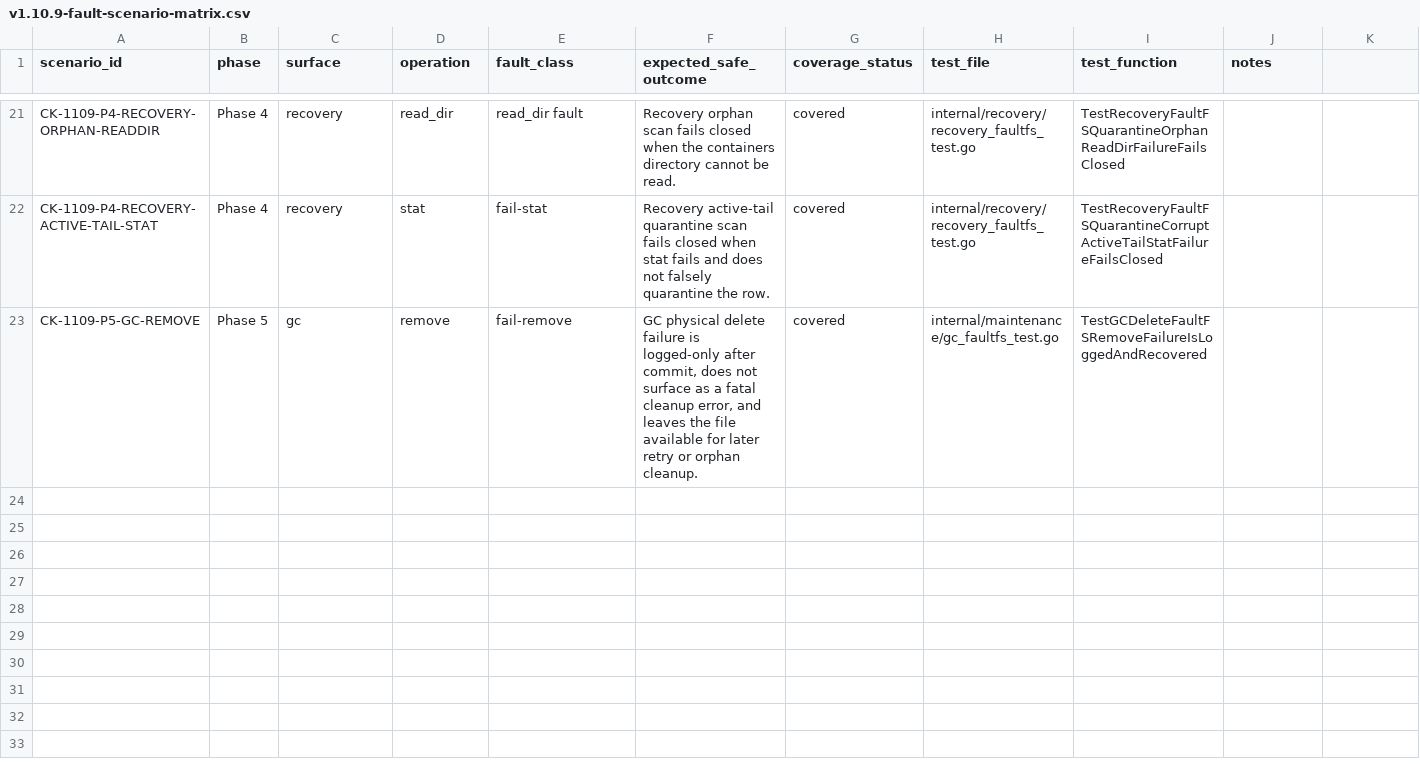
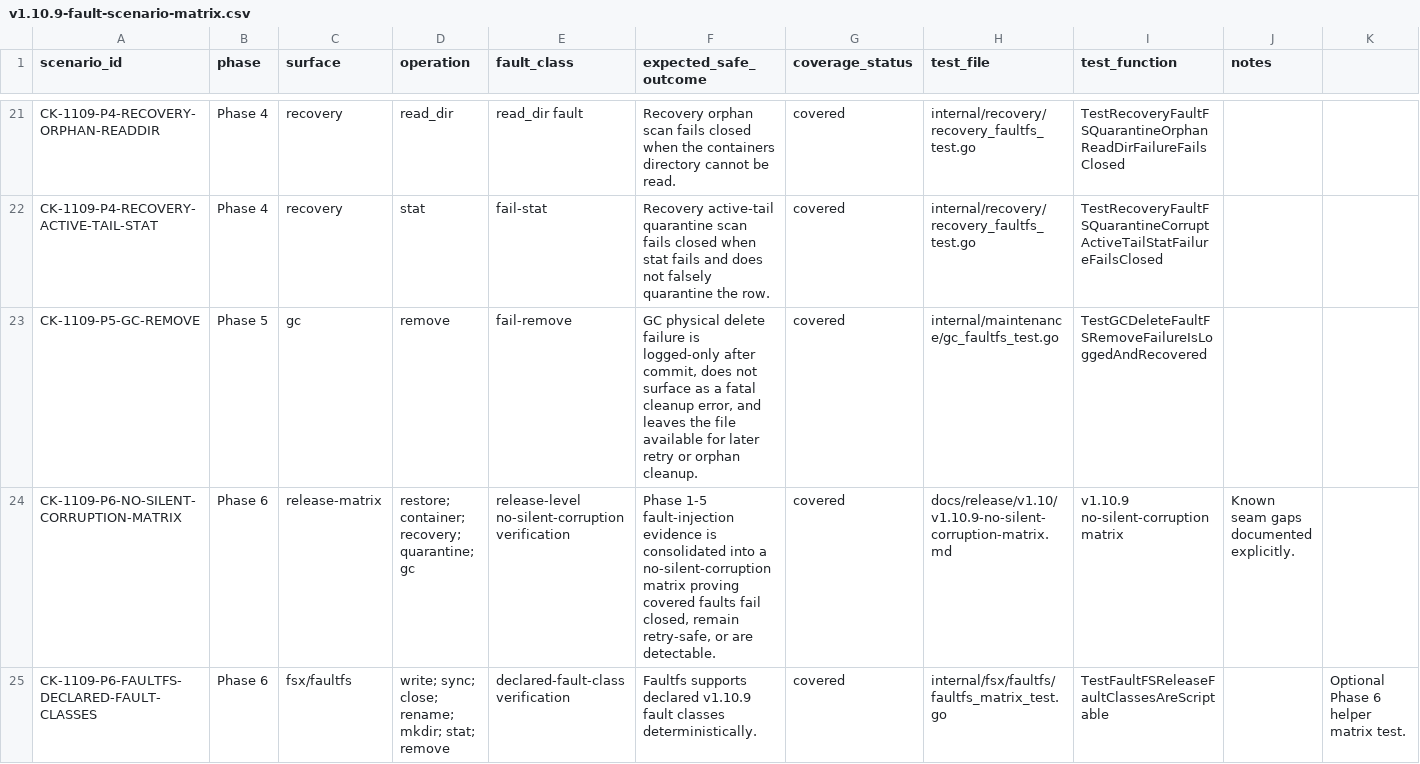
Before and after one commit to franchoy/coldkeep, a CSV file: docs/release/v1.10/v1.10.9-fault-scenario-matrix.csv, drawn as a sheet; only a part is shown, gaps mark what is left out; the diff names each change by its address in the sheet, - before the commit and + after, or states it on an @@ line.

Commit message:
docs: add v1.10.9 no-silent-corruption matrix
Add v1.10.9 no-silent-corruption verification matrix.

This consolidates Phase 1-5 deterministic filesystem fault-injection evidence.

The matrix records:
- helper fault-class coverage
- restore failure safety
- container failure safety
- recovery/quarantine failure safety
- GC delete failure safety
- known seam gaps
- no production fault injection exposure

This does not:
- change runtime behavior
- add CLI flags
- add environment-variable activation
- add randomized chaos
- add engine extraction
- add catalog abstraction
- change CI
- change dependencies

```diff
--- a/docs/release/v1.10/v1.10.9-fault-scenario-matrix.csv
+++ b/docs/release/v1.10/v1.10.9-fault-scenario-matrix.csv
+row 24: CK-1109-P6-NO-SILENT-CORRUPTION-MATRIX | Phase 6 | release-matrix | restore; container; recovery; quarantine; gc | release-level no-silent-corruption verification | Phase 1-5 fault-injection evidence is consolidated into a no-silent-corruption matrix proving covered faults fail closed, remain retry-safe, or are detectable. | covered | docs/release/v1.10/v1.10.9-no-silent-corruption-matrix.md | v1.10.9 no-silent-corruption matrix | Known seam gaps documented explicitly.
+row 25: CK-1109-P6-FAULTFS-DECLARED-FAULT-CLASSES | Phase 6 | fsx/faultfs | write; sync; close; rename; mkdir; stat; remove | declared-fault-class verification | Faultfs supports declared v1.10.9 fault classes deterministically. | covered | internal/fsx/faultfs/faultfs_matrix_test.go | TestFaultFSReleaseFaultClassesAreScriptable |  | Optional Phase 6 helper matrix test.
```
Also changed, not shown: docs/release/v1.10/v1.10.9-test-inventory.csv, 5 other files.
